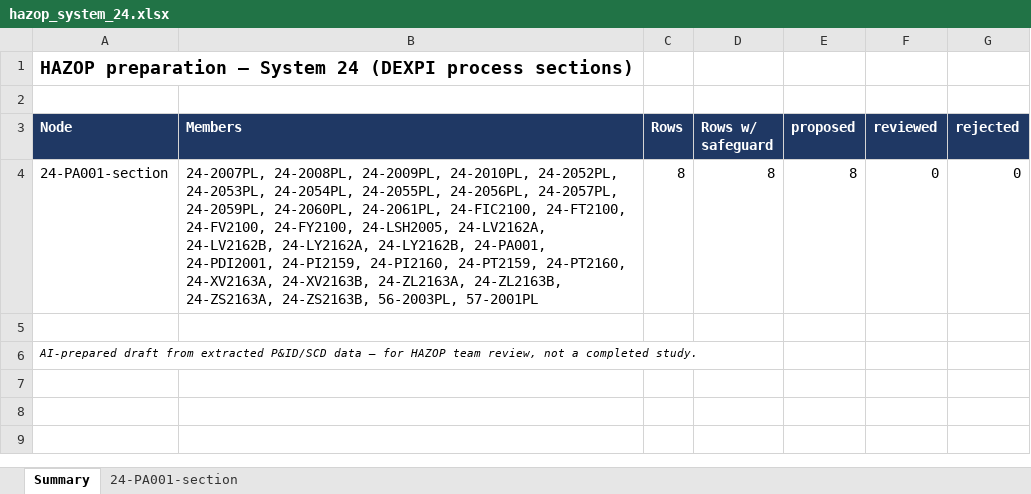
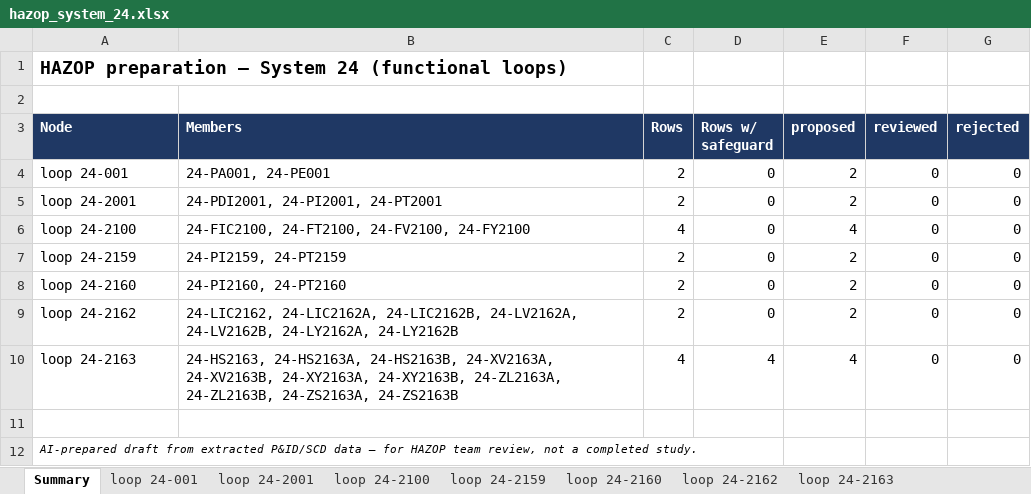
Before and after one commit to TKTH-Eq/SommerstudentProsjekt, an Excel workbook: reports/hazop_system_24.xlsx, sheet Summary, drawn as a sheet; values as stored, in another font and other column widths than the file's, no borders; removed rows and columns are numbered as before the commit, all else as after; the diff names each change by its address in the sheet, - before the commit and + after, or states it on an @@ line.

```diff
--- a/reports/hazop_system_24.xlsx (sheet Summary)
+++ b/reports/hazop_system_24.xlsx (sheet Summary)
-sheet tab: 24-PA001-section
+sheet tab: loop 24-001
+sheet tab: loop 24-2001
+sheet tab: loop 24-2100
+sheet tab: loop 24-2159
+sheet tab: loop 24-2160
+sheet tab: loop 24-2162
+sheet tab: loop 24-2163
-A1 (Node): …System 24 (DEXPI process sections)
+A1 (Node): …System 24 (functional loops)
-row 4: 24-PA001-section | 24-2007PL, 24-2008PL, 24-2009PL, 24-2010PL, 24-2052PL, 24-2053PL, 24-2054PL, 24-2055PL, 24-2056PL, 24-2057PL, 24-2059PL, 24-2060PL, 24-2061PL, 24-FIC2100, 24-FT2100, 24-FV2100, 24-FY2100, 24-LSH2005, 24-LV2162A, 24-LV2162B, 24-LY2162A, 24-LY2162B, 24-PA001, 24-PDI2001, 24-PI2159, 24-PI2160, 24-PT2159, 24-PT2160, 24-XV2163A, 24-XV2163B, 24-ZL2163A, 24-ZL2163B, 24-ZS2163A, 24-ZS2163B, 56-2003PL, 57-2001PL | 8 | 8 | 8 | 0 | 0
+row 4: loop 24-001 | 24-PA001, 24-PE001 | 2 | 0 | 2 | 0 | 0
+row 5: loop 24-2001 | 24-PDI2001, 24-PI2001, 24-PT2001 | 2 | 0 | 2 | 0 | 0
+row 6: loop 24-2100 | 24-FIC2100, 24-FT2100, 24-FV2100, 24-FY2100 | 4 | 0 | 4 | 0 | 0
+row 7: loop 24-2159 | 24-PI2159, 24-PT2159 | 2 | 0 | 2 | 0 | 0
+row 8: loop 24-2160 | 24-PI2160, 24-PT2160 | 2 | 0 | 2 | 0 | 0
+row 9: loop 24-2162 | 24-LIC2162, 24-LIC2162A, 24-LIC2162B, 24-LV2162A, 24-LV2162B, 24-LY2162A, 24-LY2162B | 2 | 0 | 2 | 0 | 0
+row 10: loop 24-2163 | 24-HS2163, 24-HS2163A, 24-HS2163B, 24-XV2163A, 24-XV2163B, 24-XY2163A, 24-XY2163B, 24-ZL2163A, 24-ZL2163B, 24-ZS2163A, 24-ZS2163B | 4 | 4 | 4 | 0 | 0
```
Also changed, not shown: sheet loop 24-001, reports/hazop_system_13.xlsx, reports/hazop_system_20.xlsx, 22 other files.
